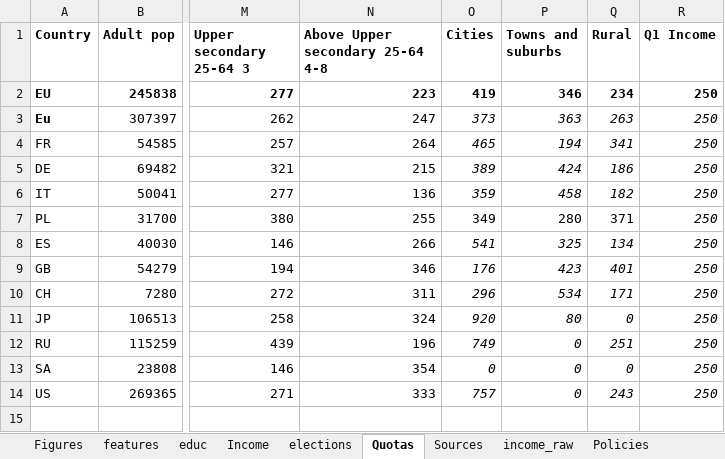
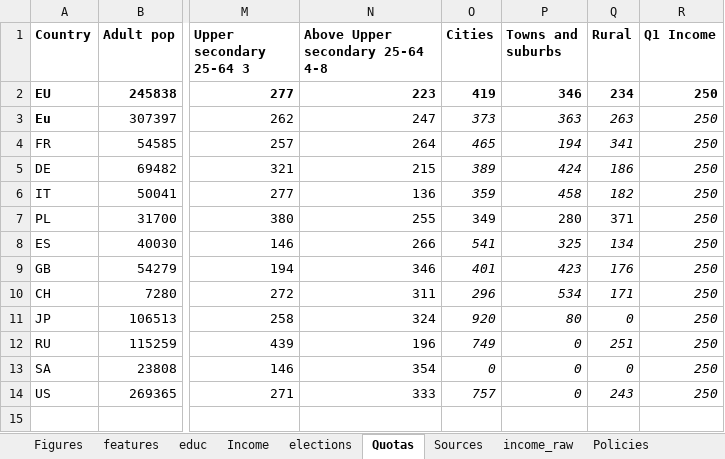
Before and after one commit to bixiou/robustness_global_redistr, an Excel workbook: questionnaire/sources.xlsx, sheet Quotas, drawn as a sheet; only a part is shown, gaps mark what is left out; values as stored, in another font and other column widths than the file's, no borders; conditional formats not drawn; the diff names each change by its address in the sheet, - before the commit and + after, or states it on an @@ line.

```diff
--- a/questionnaire/sources.xlsx (sheet Quotas)
+++ b/questionnaire/sources.xlsx (sheet Quotas)
-O9 (Cities): 176
+O9 (Cities): 401
-Q9 (Rural): 401
+Q9 (Rural): 176
```
Also changed, not shown: xlsx/country_comparison/.xlsx, xlsx/country_comparison/radical_redistr_few_positive.xlsx, 24 other files.
